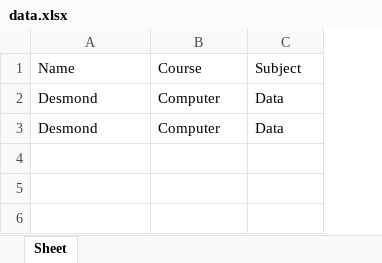
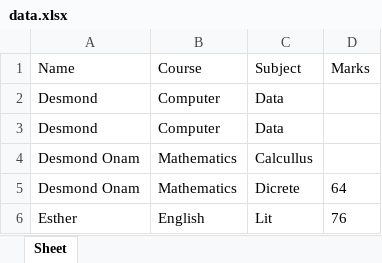
Before and after one commit to Desmondonam/Desney_LMS, an Excel workbook: data.xlsx, sheet Sheet, drawn as a sheet; values as stored, in another font and other column widths than the file's, no borders; the diff names each change by its address in the sheet, - before the commit and + after, or states it on an @@ line.

```diff
--- a/data.xlsx (sheet Sheet)
+++ b/data.xlsx (sheet Sheet)
+column D (Marks), empty
+row 4: Desmond Onam | Mathematics | Calcullus
+row 5: Desmond Onam | Mathematics | Dicrete | 64
+row 6: Esther | English | Lit | 76
```
Also changed, not shown: 1 other file.
